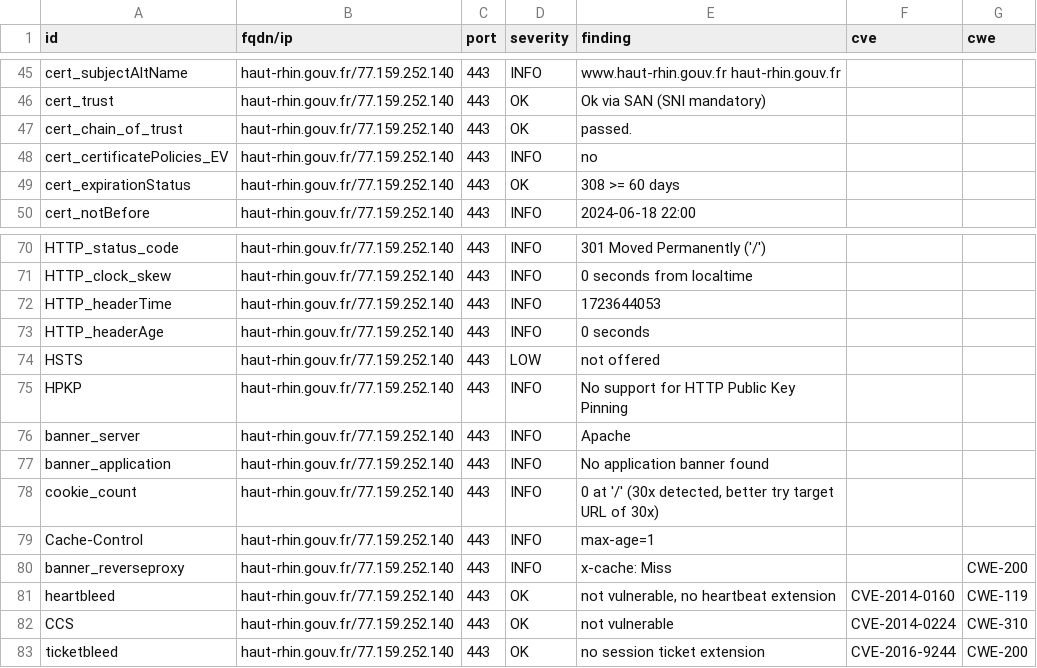
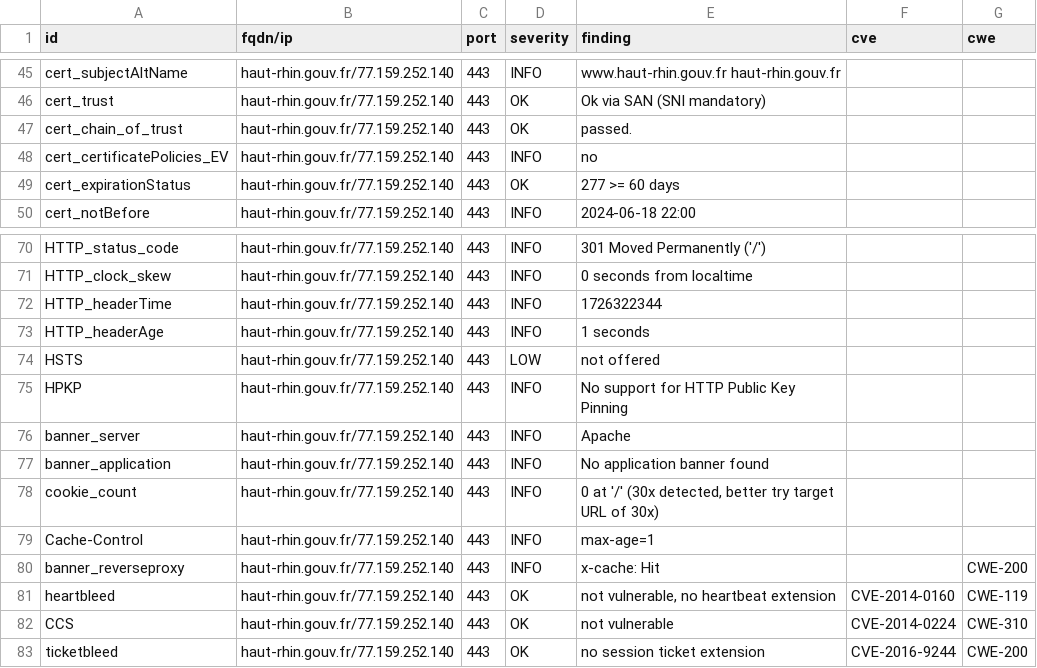
Before and after one commit to GKO-org/dashlordPrd5, a CSV file: results/aHR0cHM6Ly9oYXV0LXJoaW4uZ291di5mcg==/testssl.csv, drawn as a sheet; only a part is shown, gaps mark what is left out.

```diff
--- a/results/aHR0cHM6Ly9oYXV0LXJoaW4uZ291di5mcg==/testssl.csv
+++ b/results/aHR0cHM6Ly9oYXV0LXJoaW4uZ291di5mcg==/testssl.csv
@@ -48,3 +48,3 @@
 "cert_certificatePolicies_EV","haut-rhin.gouv.fr/77.159.252.140","443","INFO","no","",""
-"cert_expirationStatus","haut-rhin.gouv.fr/77.159.252.140","443","OK","308 >= 60 days","",""
+"cert_expirationStatus","haut-rhin.gouv.fr/77.159.252.140","443","OK","277 >= 60 days","",""
 "cert_notBefore","haut-rhin.gouv.fr/77.159.252.140","443","INFO","2024-06-18 22:00","",""
@@ -71,4 +71,4 @@
 "HTTP_clock_skew","haut-rhin.gouv.fr/77.159.252.140","443","INFO","0 seconds from localtime","",""
-"HTTP_headerTime","haut-rhin.gouv.fr/77.159.252.140","443","INFO","1723644053","",""
-"HTTP_headerAge","haut-rhin.gouv.fr/77.159.252.140","443","INFO","0 seconds","",""
+"HTTP_headerTime","haut-rhin.gouv.fr/77.159.252.140","443","INFO","1726322344","",""
+"HTTP_headerAge","haut-rhin.gouv.fr/77.159.252.140","443","INFO","1 seconds","",""
 "HSTS","haut-rhin.gouv.fr/77.159.252.140","443","LOW","not offered","",""
@@ -79,3 +79,3 @@
 "Cache-Control","haut-rhin.gouv.fr/77.159.252.140","443","INFO","max-age=1","",""
-"banner_reverseproxy","haut-rhin.gouv.fr/77.159.252.140","443","INFO","x-cache: Miss","","CWE-200"
+"banner_reverseproxy","haut-rhin.gouv.fr/77.159.252.140","443","INFO","x-cache: Hit","","CWE-200"
 "heartbleed","haut-rhin.gouv.fr/77.159.252.140","443","OK","not vulnerable, no heartbeat extension","CVE-2014-0160","CWE-119"
```
Also changed, not shown: 9 other files.
